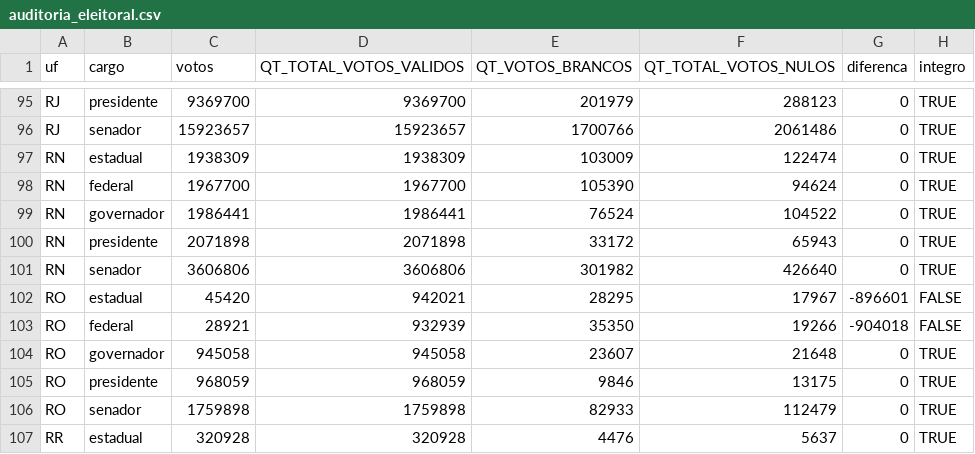
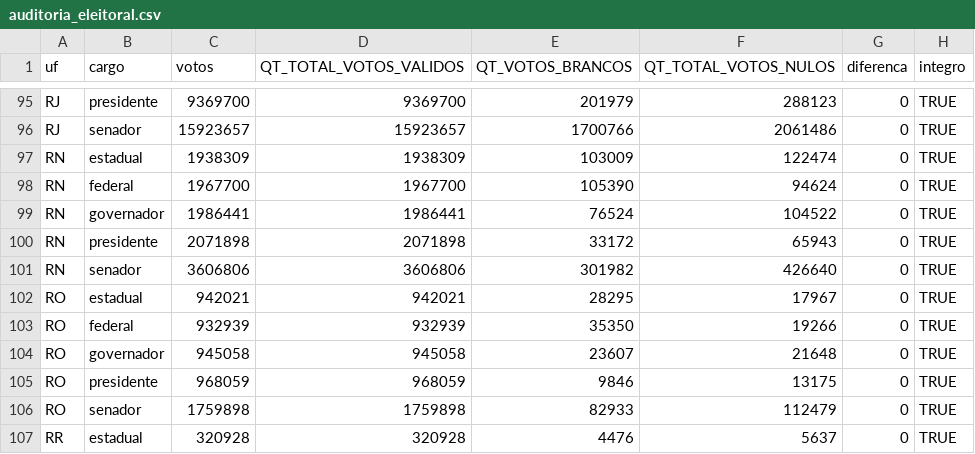
Before and after one commit to heitorxr/desafio02-eleicoes-2026, a CSV file: dados/entrada/auditoria_eleitoral.csv, drawn as a sheet; only a part is shown, gaps mark what is left out.

```diff
--- a/dados/entrada/auditoria_eleitoral.csv
+++ b/dados/entrada/auditoria_eleitoral.csv
@@ -101,4 +101,4 @@
 "RN","senador",3606806,3606806,301982,426640,0,TRUE
-"RO","estadual",45420,942021,28295,17967,-896601,FALSE
-"RO","federal",28921,932939,35350,19266,-904018,FALSE
+"RO","estadual",942021,942021,28295,17967,0,TRUE
+"RO","federal",932939,932939,35350,19266,0,TRUE
 "RO","governador",945058,945058,23607,21648,0,TRUE
```
Also changed, not shown: dados/entrada/votos_partido_uf.csv, resultados/indices_uf_cargo.csv, 12 other files.
